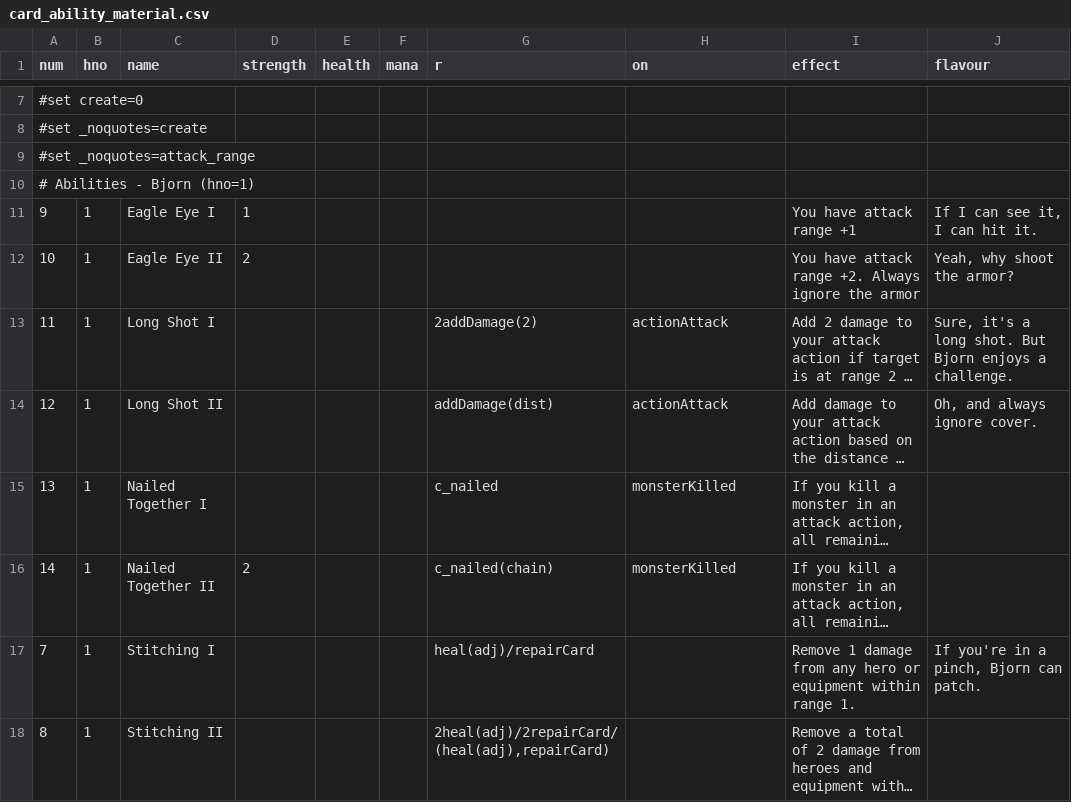
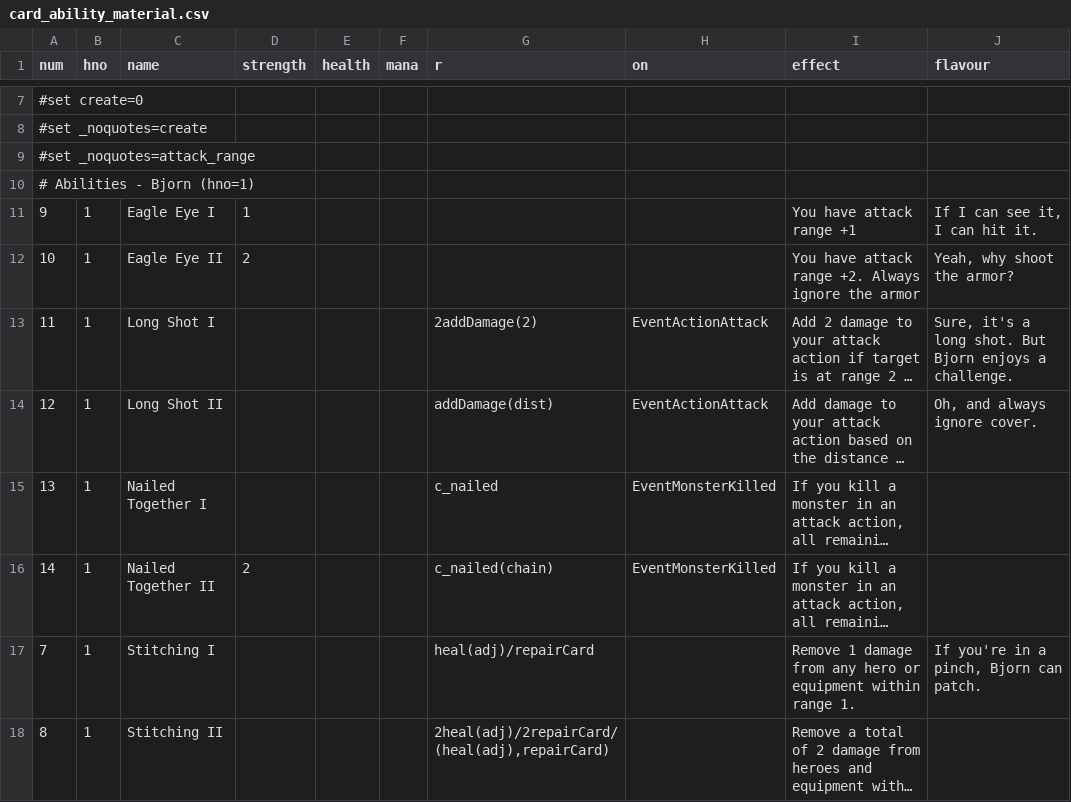
Before and after one commit to elaskavaia/bga-fate, a CSV file: misc/card_ability_material.csv, drawn as a sheet; only a part is shown, gaps mark what is left out; long unchanged cells end in …; the diff covers the shown part only; the diff names each change by its address in the sheet, - before the commit and + after, or states it on an @@ line.

```diff
--- a/misc/card_ability_material.csv
+++ b/misc/card_ability_material.csv
-H13:H14 (on): actionAttack
+H13:H14 (on): EventActionAttack
-H15:H16 (on): monsterKilled
+H15:H16 (on): EventMonsterKilled
```
Also changed, not shown: 18 edited cells elsewhere in this file, misc/card_equip_material.csv, misc/card_event_material.csv, 22 other files.
